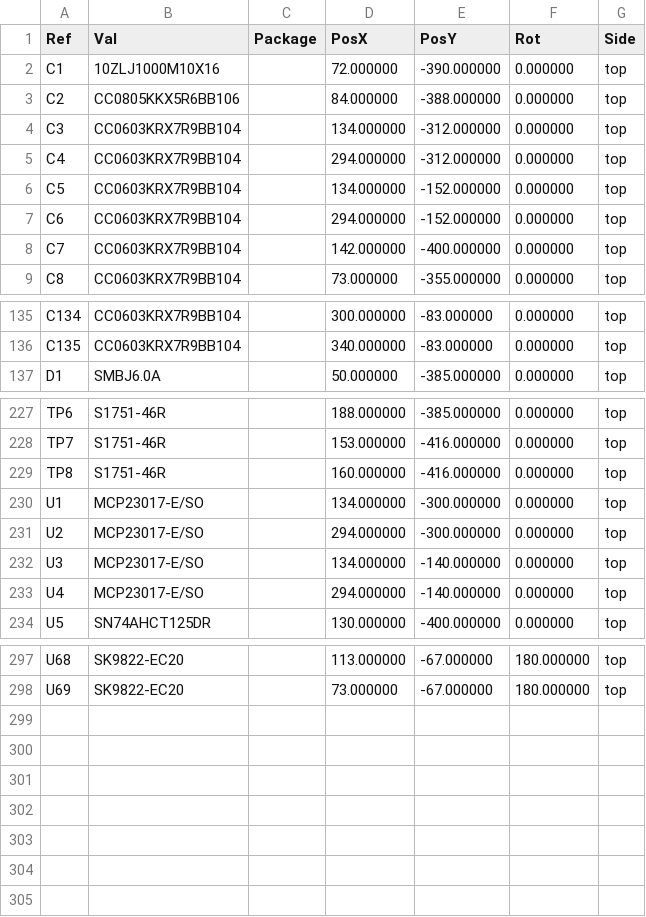
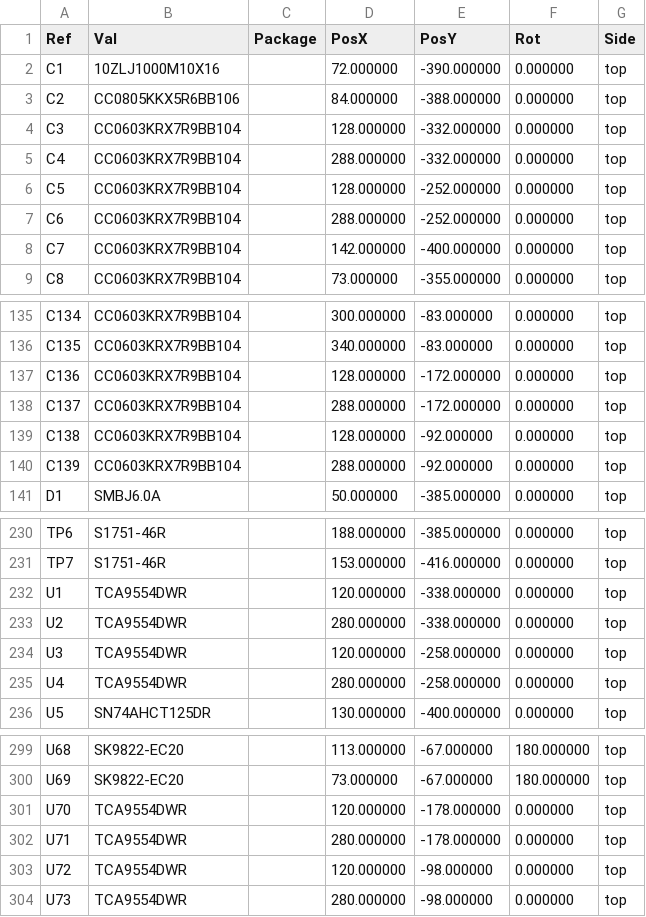
Before and after one commit to nicksan222/chess, a CSV file: hardware/pcb/generated/positions.csv, drawn as a sheet; only a part is shown, gaps mark what is left out; the diff covers the shown part only.

Commit message:
chore(hardware): refresh PCB and firmware outputs

```diff
--- a/hardware/pcb/generated/positions.csv
+++ b/hardware/pcb/generated/positions.csv
@@ -3,6 +3,6 @@ Ref,Val,Package,PosX,PosY,Rot,Side
 "C2","CC0805KKX5R6BB106","",84.000000,-388.000000,0.000000,top
-"C3","CC0603KRX7R9BB104","",134.000000,-312.000000,0.000000,top
-"C4","CC0603KRX7R9BB104","",294.000000,-312.000000,0.000000,top
-"C5","CC0603KRX7R9BB104","",134.000000,-152.000000,0.000000,top
-"C6","CC0603KRX7R9BB104","",294.000000,-152.000000,0.000000,top
+"C3","CC0603KRX7R9BB104","",128.000000,-332.000000,0.000000,top
+"C4","CC0603KRX7R9BB104","",288.000000,-332.000000,0.000000,top
+"C5","CC0603KRX7R9BB104","",128.000000,-252.000000,0.000000,top
+"C6","CC0603KRX7R9BB104","",288.000000,-252.000000,0.000000,top
 "C7","CC0603KRX7R9BB104","",142.000000,-400.000000,0.000000,top
@@ -136,2 +136,6 @@ Ref,Val,Package,PosX,PosY,Rot,Side
 "C135","CC0603KRX7R9BB104","",340.000000,-83.000000,0.000000,top
+"C136","CC0603KRX7R9BB104","",128.000000,-172.000000,0.000000,top
+"C137","CC0603KRX7R9BB104","",288.000000,-172.000000,0.000000,top
+"C138","CC0603KRX7R9BB104","",128.000000,-92.000000,0.000000,top
+"C139","CC0603KRX7R9BB104","",288.000000,-92.000000,0.000000,top
 "D1","SMBJ6.0A","",50.000000,-385.000000,0.000000,top
@@ -228,7 +231,6 @@ Ref,Val,Package,PosX,PosY,Rot,Side
 "TP7","S1751-46R","",153.000000,-416.000000,0.000000,top
-"TP8","S1751-46R","",160.000000,-416.000000,0.000000,top
-"U1","MCP23017-E/SO","",134.000000,-300.000000,0.000000,top
-"U2","MCP23017-E/SO","",294.000000,-300.000000,0.000000,top
-"U3","MCP23017-E/SO","",134.000000,-140.000000,0.000000,top
-"U4","MCP23017-E/SO","",294.000000,-140.000000,0.000000,top
+"U1","TCA9554DWR","",120.000000,-338.000000,0.000000,top
+"U2","TCA9554DWR","",280.000000,-338.000000,0.000000,top
+"U3","TCA9554DWR","",120.000000,-258.000000,0.000000,top
+"U4","TCA9554DWR","",280.000000,-258.000000,0.000000,top
 "U5","SN74AHCT125DR","",130.000000,-400.000000,0.000000,top
@@ -298 +300,5 @@ Ref,Val,Package,PosX,PosY,Rot,Side
 "U69","SK9822-EC20","",73.000000,-67.000000,180.000000,top
+"U70","TCA9554DWR","",120.000000,-178.000000,0.000000,top
+"U71","TCA9554DWR","",280.000000,-178.000000,0.000000,top
+"U72","TCA9554DWR","",120.000000,-98.000000,0.000000,top
+"U73","TCA9554DWR","",280.000000,-98.000000,0.000000,top
```
Also changed, not shown: 1 removed row elsewhere in this file, hardware/pcb/generated/assembly-bom.csv, 16 other files.
